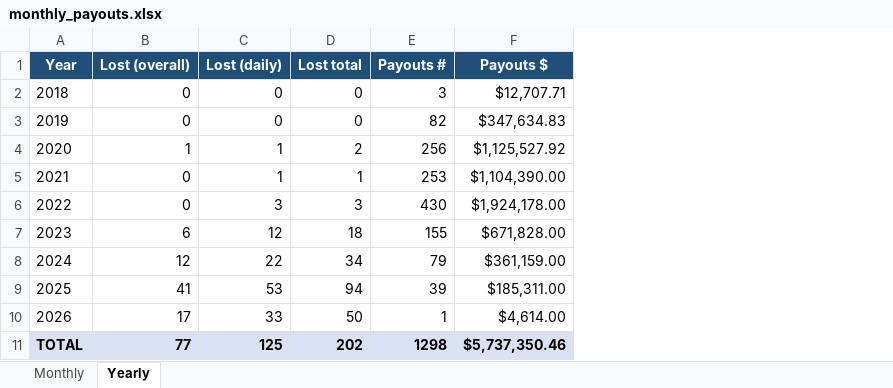
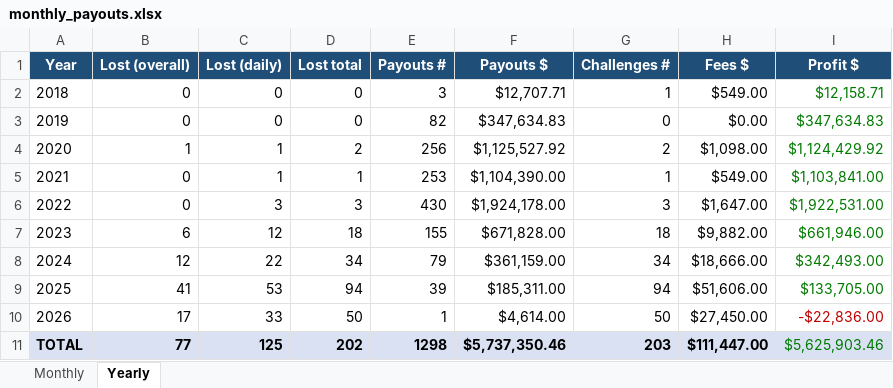
Before and after one commit to alteodorescu/Njauto, an Excel workbook: reports/monthly_payouts.xlsx, sheet Yearly, drawn as a sheet; values as stored, in another font and other column widths than the file's, no borders; the diff names each change by its address in the sheet, - before the commit and + after, or states it on an @@ line.

```diff
--- a/reports/monthly_payouts.xlsx (sheet Yearly)
+++ b/reports/monthly_payouts.xlsx (sheet Yearly)
+column G (Challenges #), rows 2-11: 1 | 0 | 2 | 1 | 3 | 18 | 34 | 94 | 50 | 203
+column H (Fees $), rows 2-11: $549.00 | $0.00 | $1,098.00 | $549.00 | $1,647.00 | $9,882.00 | $18,666.00 | $51,606.00 | $27,450.00 | $111,447.00
+column I (Profit $), rows 2-11: $12,158.71 | $347,634.83 | $1,124,429.92 | $1,103,841.00 | $1,922,531.00 | $661,946.00 | $342,493.00 | $133,705.00 | -$22,836.00 | $5,625,903.46
```
Also changed, not shown: sheet Monthly, 4 other files.
